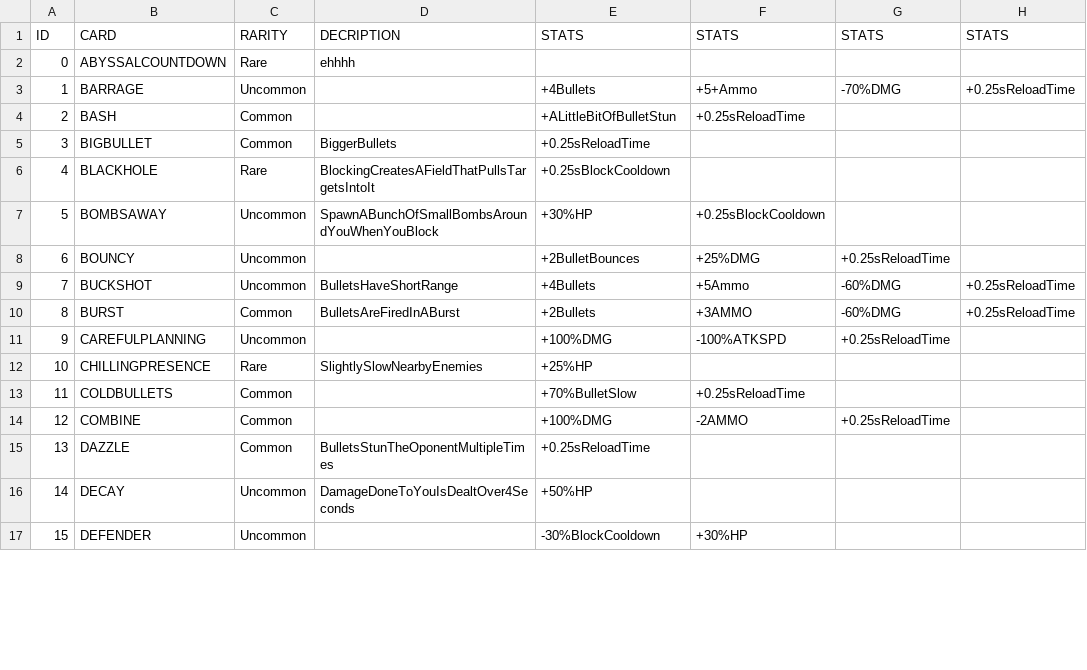
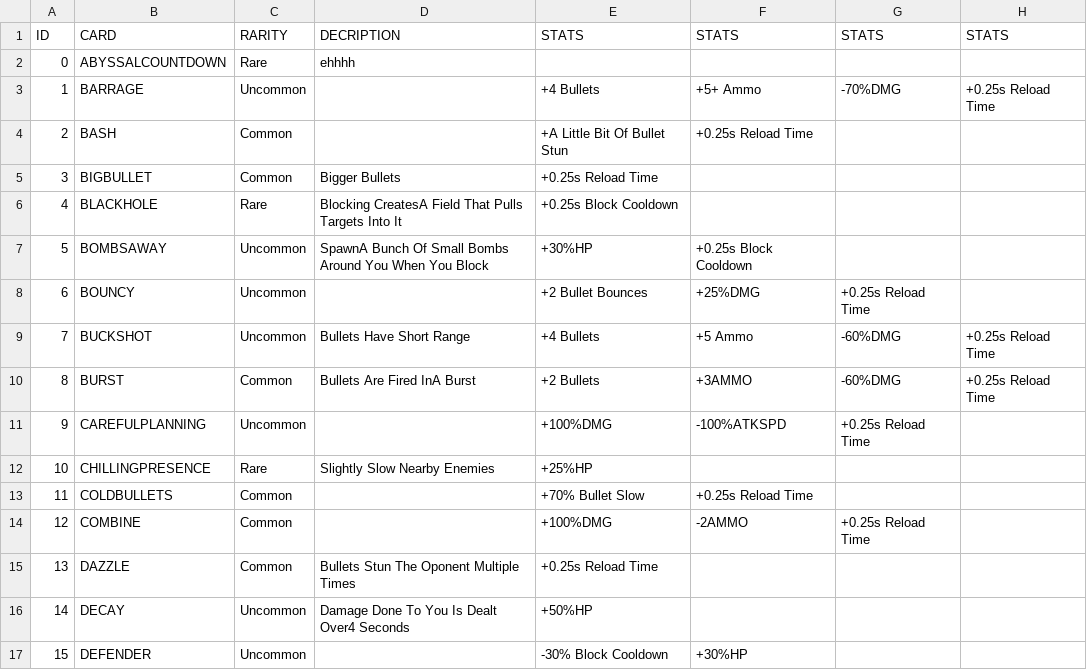
Before and after one commit to kanjijonathan/round, a CSV file: stat.csv, drawn as a sheet; only a part is shown; the diff covers the shown part only.

Commit message:
update

```diff
--- a/stat.csv
+++ b/stat.csv
@@ -2,16 +2,16 @@ ID,CARD,RARITY,DECRIPTION,STATS,STATS,STATS,STATS
 0,ABYSSALCOUNTDOWN,Rare,ehhhh, , , ,
-1,BARRAGE,Uncommon,,+4Bullets,+5+Ammo,-70%DMG,+0.25sReloadTime
-2,BASH,Common,,+ALittleBitOfBulletStun,+0.25sReloadTime, ,
-3,BIGBULLET,Common,BiggerBullets,+0.25sReloadTime, , ,
-4,BLACKHOLE,Rare,BlockingCreatesAFieldThatPullsTargetsIntoIt,+0.25sBlockCooldown, , ,
-5,BOMBSAWAY,Uncommon,SpawnABunchOfSmallBombsAroundYouWhenYouBlock,+30%HP,+0.25sBlockCooldown, ,
-6,BOUNCY,Uncommon,,+2BulletBounces,+25%DMG,+0.25sReloadTime,
-7,BUCKSHOT,Uncommon,BulletsHaveShortRange,+4Bullets,+5Ammo,-60%DMG,+0.25sReloadTime
-8,BURST,Common,BulletsAreFiredInABurst,+2Bullets,+3AMMO,-60%DMG,+0.25sReloadTime
-9,CAREFULPLANNING,Uncommon,,+100%DMG,-100%ATKSPD,+0.25sReloadTime,
-10,CHILLINGPRESENCE,Rare,SlightlySlowNearbyEnemies,+25%HP, , ,
-11,COLDBULLETS,Common,,+70%BulletSlow,+0.25sReloadTime, ,
-12,COMBINE,Common,,+100%DMG,-2AMMO,+0.25sReloadTime,
-13,DAZZLE,Common,BulletsStunTheOponentMultipleTimes,+0.25sReloadTime, , ,
-14,DECAY,Uncommon,DamageDoneToYouIsDealtOver4Seconds,+50%HP, , ,
-15,DEFENDER,Uncommon,,-30%BlockCooldown,+30%HP, ,
+1,BARRAGE,Uncommon,,+4 Bullets,+5+ Ammo,-70%DMG,+0.25s Reload Time
+2,BASH,Common,,+A Little Bit Of Bullet Stun,+0.25s Reload Time, ,
+3,BIGBULLET,Common,Bigger Bullets,+0.25s Reload Time, , ,
+4,BLACKHOLE,Rare,Blocking CreatesA Field That Pulls Targets Into It,+0.25s Block Cooldown, , ,
+5,BOMBSAWAY,Uncommon,SpawnA Bunch Of Small Bombs Around You When You Block,+30%HP,+0.25s Block Cooldown, ,
+6,BOUNCY,Uncommon,,+2 Bullet Bounces,+25%DMG,+0.25s Reload Time,
+7,BUCKSHOT,Uncommon,Bullets Have Short Range,+4 Bullets,+5 Ammo,-60%DMG,+0.25s Reload Time
+8,BURST,Common,Bullets Are Fired InA Burst,+2 Bullets,+3AMMO,-60%DMG,+0.25s Reload Time
+9,CAREFULPLANNING,Uncommon,,+100%DMG,-100%ATKSPD,+0.25s Reload Time,
+10,CHILLINGPRESENCE,Rare,Slightly Slow Nearby Enemies,+25%HP, , ,
+11,COLDBULLETS,Common,,+70% Bullet Slow,+0.25s Reload Time, ,
+12,COMBINE,Common,,+100%DMG,-2AMMO,+0.25s Reload Time,
+13,DAZZLE,Common,Bullets Stun The Oponent Multiple Times,+0.25s Reload Time, , ,
+14,DECAY,Uncommon,Damage Done To You Is Dealt Over4 Seconds,+50%HP, , ,
+15,DEFENDER,Uncommon,,-30% Block Cooldown,+30%HP, ,
```
Also changed, not shown: 95 edited cells elsewhere in this file.
